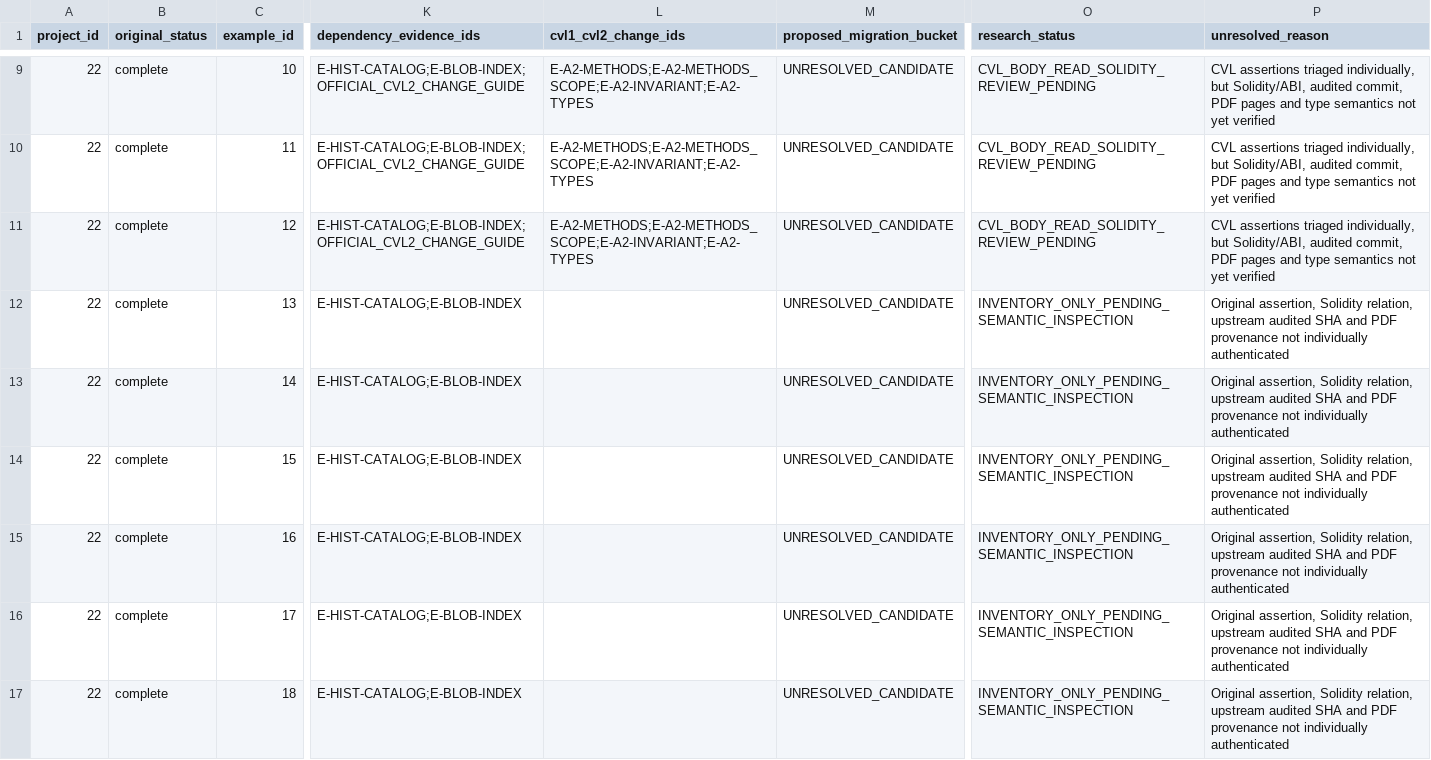
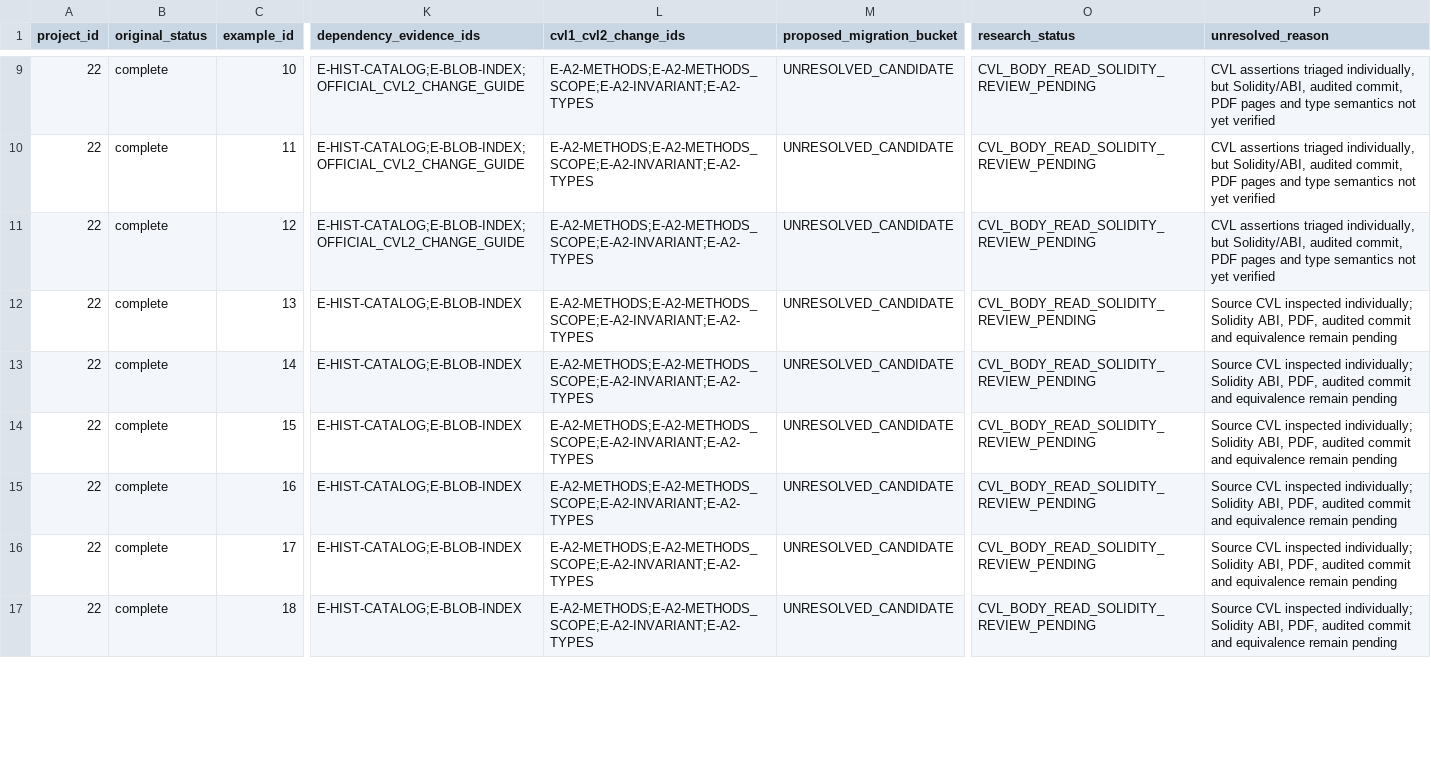
Before and after one commit to matheus-junio-da-silva/Web3Bugs, a CSV file: Web3Bugs-certora/docs/cvl2/research/AGENTE-06/22/properties.csv, drawn as a sheet; only a part is shown, gaps mark what is left out; the diff covers the shown part only; the diff names each change by its address in the sheet, - before the commit and + after, or states it on an @@ line.

Commit message:
docs(cvl2): inspect P22 specs 10..20

```diff
--- a/Web3Bugs-certora/docs/cvl2/research/AGENTE-06/22/properties.csv
+++ b/Web3Bugs-certora/docs/cvl2/research/AGENTE-06/22/properties.csv
-L12:L17 (cvl1_cvl2_change_ids): (empty)
+L12:L17 (cvl1_cvl2_change_ids): E-A2-METHODS;E-A2-METHODS_SCOPE;E-A2-INVARIANT;E-A2-TYPES
-O12:O17 (research_status): INVENTORY_ONLY_PENDING_SEMANTIC_INSPECTION
+O12:O17 (research_status): CVL_BODY_READ_SOLIDITY_REVIEW_PENDING
-P12:P17 (unresolved_reason): Original assertion, Solidity relation, upstream audited SHA and PDF provenance not individually authenticated
+P12:P17 (unresolved_reason): Source CVL inspected individually; Solidity ABI, PDF, audited commit and equivalence remain pending
```
Also changed, not shown: 15 edited cells elsewhere in this file, 11 other files.
